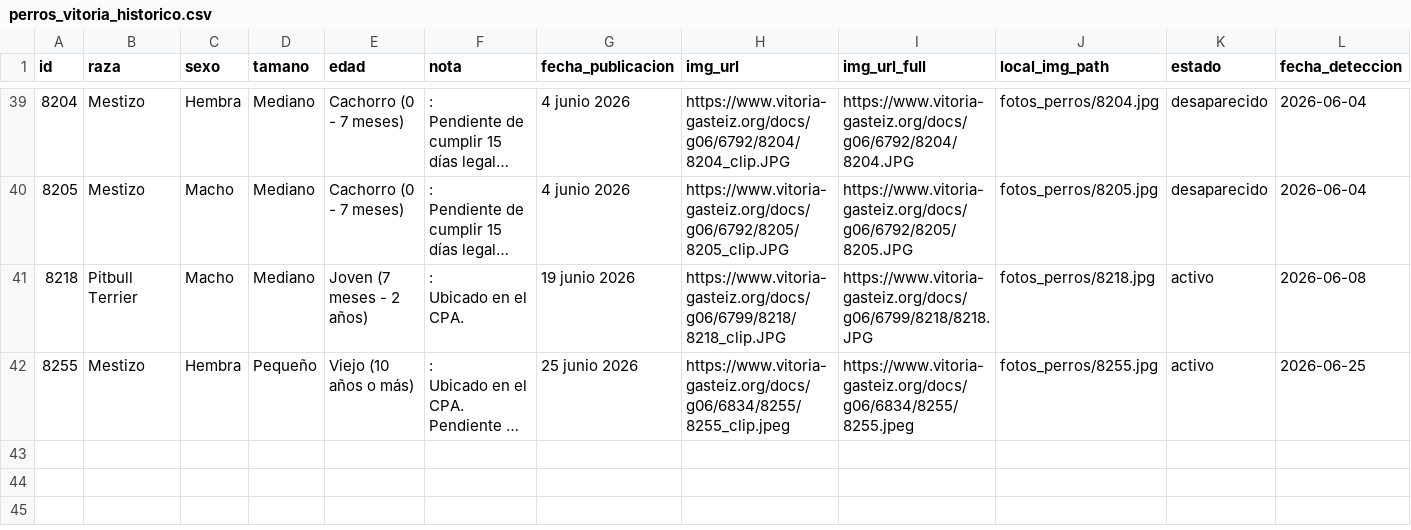
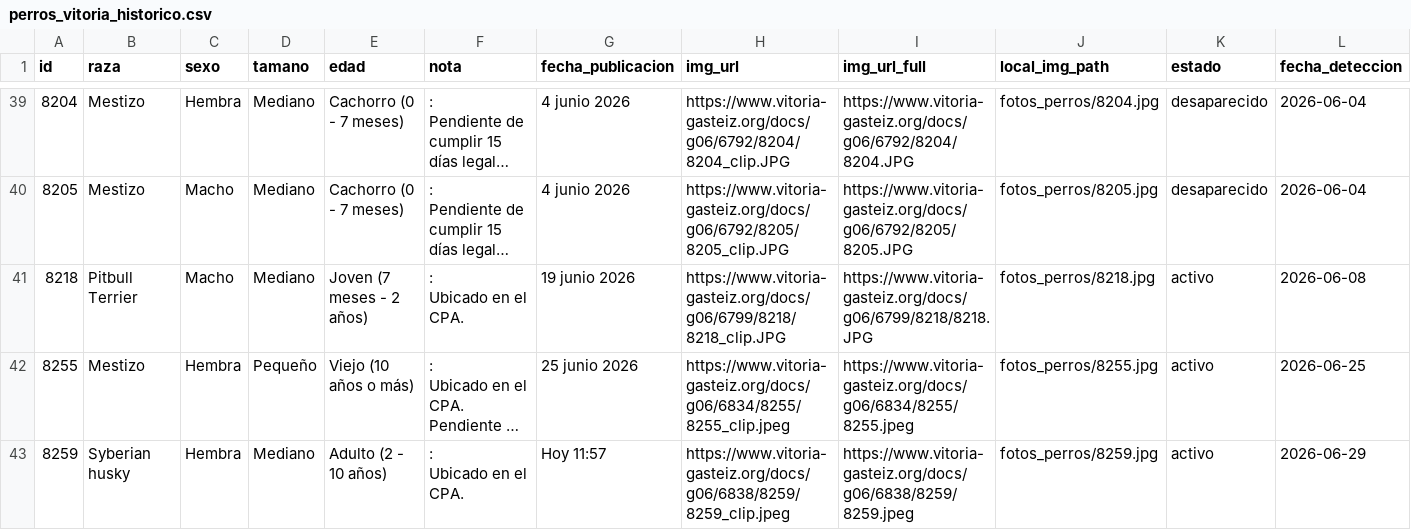
Before and after one commit to eortas/perros-gasteiz, a CSV file: perros_vitoria_historico.csv, drawn as a sheet; only a part is shown, gaps mark what is left out; long unchanged cells end in …; rows hold the shown columns only; ↵ is a line break in a cell; the diff names each change by its address in the sheet, - before the commit and + after, or states it on an @@ line.

```diff
--- a/perros_vitoria_historico.csv
+++ b/perros_vitoria_historico.csv
+row 43: 8259 | Syberian husky | Hembra | Mediano | Adulto (2 - 10 años) | : ↵ Ubicado en el CPA. | Hoy 11:57 | https://www.vitoria-gasteiz.org/docs/g06/6838/8259/8259_clip.jpeg | https://www.vitoria-gasteiz.org/docs/g06/6838/8259/8259.jpeg | fotos_perros/8259.jpg | activo | 2026-06-29
```
Also changed, not shown: 1 other file.
